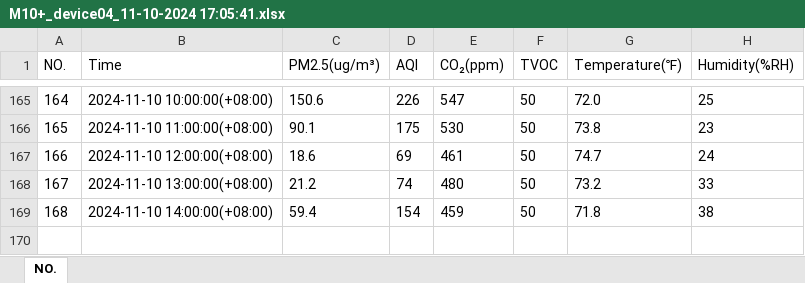
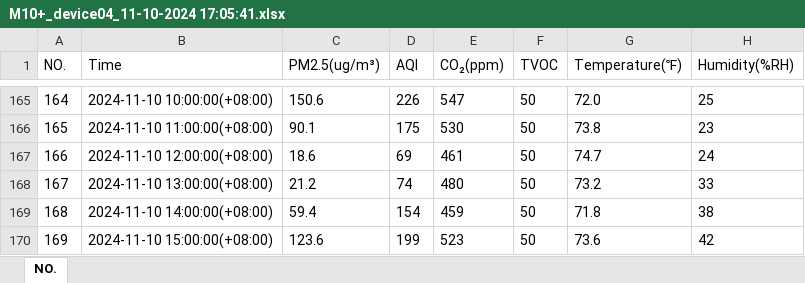
Before and after one commit to jackgene/trellis-aq, an Excel workbook: data/Format=XLSX/Model=M10+/Floor=2/Location=West Hallway/Device=04/M10+_device04_11-10-2024 17:05:41.xlsx, sheet NO., drawn as a sheet; only a part is shown, gaps mark what is left out; values as stored, in another font and other column widths than the file's, no borders; the diff names each change by its address in the sheet, - before the commit and + after, or states it on an @@ line.

Commit message:
Added data.

```diff
--- a/data/Format=XLSX/Model=M10+/Floor=2/Location=West Hallway/Device=04/M10+_device04_11-10-2024 17:05:41.xlsx (sheet NO.)
+++ b/data/Format=XLSX/Model=M10+/Floor=2/Location=West Hallway/Device=04/M10+_device04_11-10-2024 17:05:41.xlsx (sheet NO.)
+row 170: 169 | 2024-11-10 15:00:00(+08:00) | 123.6 | 199 | 523 | 50 | 73.6 | 42
```
Also changed, not shown: data/Format=XLSX/Model=M10+/Floor=2/Location=Patio/Device=01/M10+_device01_11-10-2024 17:00:36.xlsx, data/Format=XLSX/Model=M10+/Floor=2/Location=Unit 210/Device=03/M10+_device03_11-10-2024 17:03:14.xlsx, 3 other files.
